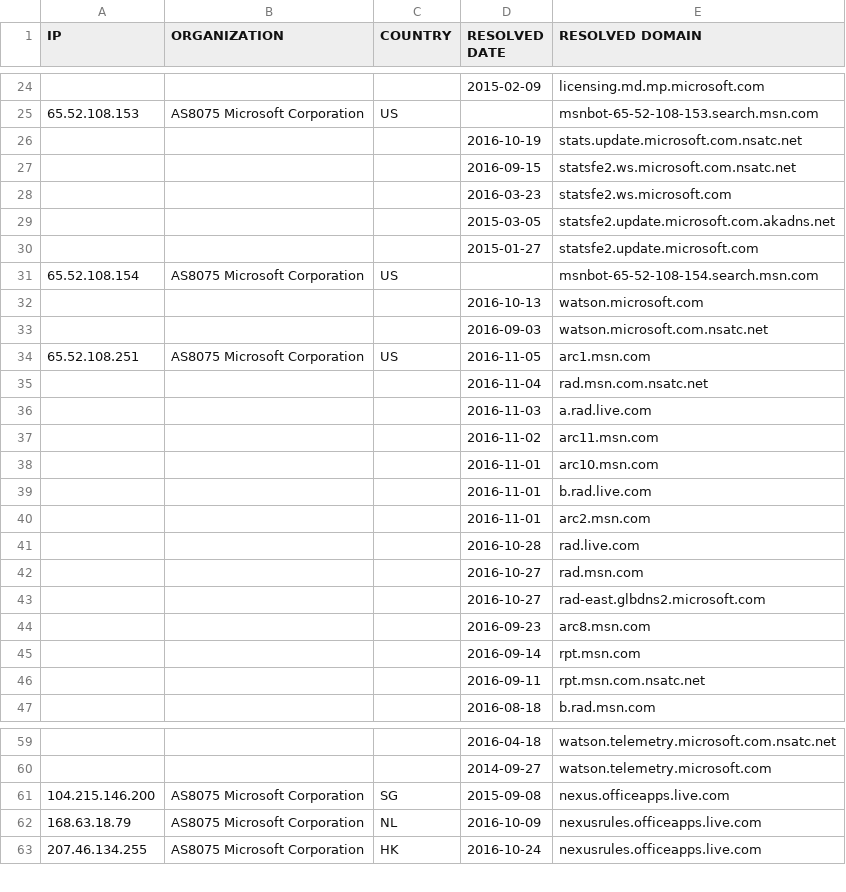
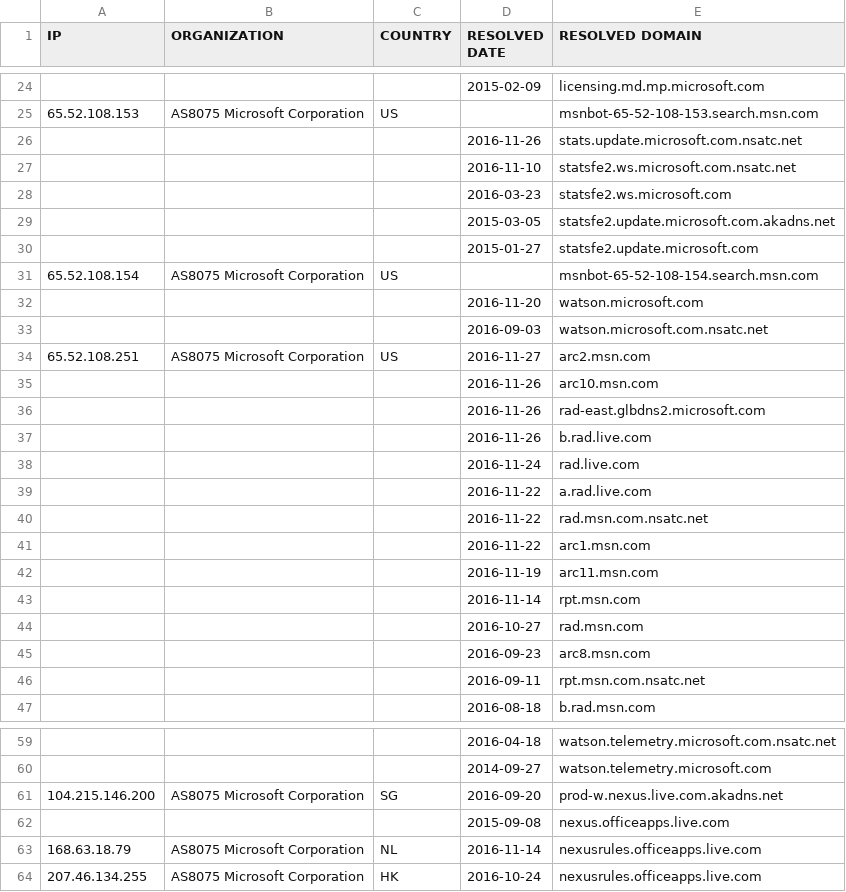
Before and after one commit to xxoolm/WindowsSpyBlocker, a CSV file: logs/win10/firewall-test-extra.csv, drawn as a sheet; only a part is shown, gaps mark what is left out; the diff covers the shown part only.

```diff
--- a/logs/win10/firewall-test-extra.csv
+++ b/logs/win10/firewall-test-extra.csv
@@ -25,4 +25,4 @@ IP,ORGANIZATION,COUNTRY,RESOLVED DATE,RESOLVED DOMAIN
 65.52.108.153,AS8075 Microsoft Corporation,US,,msnbot-65-52-108-153.search.msn.com
-,,,2016-10-19,stats.update.microsoft.com.nsatc.net
-,,,2016-09-15,statsfe2.ws.microsoft.com.nsatc.net
+,,,2016-11-26,stats.update.microsoft.com.nsatc.net
+,,,2016-11-10,statsfe2.ws.microsoft.com.nsatc.net
 ,,,2016-03-23,statsfe2.ws.microsoft.com
@@ -31,16 +31,16 @@ IP,ORGANIZATION,COUNTRY,RESOLVED DATE,RESOLVED DOMAIN
 65.52.108.154,AS8075 Microsoft Corporation,US,,msnbot-65-52-108-154.search.msn.com
-,,,2016-10-13,watson.microsoft.com
+,,,2016-11-20,watson.microsoft.com
 ,,,2016-09-03,watson.microsoft.com.nsatc.net
-65.52.108.251,AS8075 Microsoft Corporation,US,2016-11-05,arc1.msn.com
-,,,2016-11-04,rad.msn.com.nsatc.net
-,,,2016-11-03,a.rad.live.com
-,,,2016-11-02,arc11.msn.com
-,,,2016-11-01,arc10.msn.com
-,,,2016-11-01,b.rad.live.com
-,,,2016-11-01,arc2.msn.com
-,,,2016-10-28,rad.live.com
+65.52.108.251,AS8075 Microsoft Corporation,US,2016-11-27,arc2.msn.com
+,,,2016-11-26,arc10.msn.com
+,,,2016-11-26,rad-east.glbdns2.microsoft.com
+,,,2016-11-26,b.rad.live.com
+,,,2016-11-24,rad.live.com
+,,,2016-11-22,a.rad.live.com
+,,,2016-11-22,rad.msn.com.nsatc.net
+,,,2016-11-22,arc1.msn.com
+,,,2016-11-19,arc11.msn.com
+,,,2016-11-14,rpt.msn.com
 ,,,2016-10-27,rad.msn.com
-,,,2016-10-27,rad-east.glbdns2.microsoft.com
 ,,,2016-09-23,arc8.msn.com
-,,,2016-09-14,rpt.msn.com
 ,,,2016-09-11,rpt.msn.com.nsatc.net
@@ -60,4 +60,5 @@ IP,ORGANIZATION,COUNTRY,RESOLVED DATE,RESOLVED DOMAIN
 ,,,2014-09-27,watson.telemetry.microsoft.com
-104.215.146.200,AS8075 Microsoft Corporation,SG,2015-09-08,nexus.officeapps.live.com
-168.63.18.79,AS8075 Microsoft Corporation,NL,2016-10-09,nexusrules.officeapps.live.com
+104.215.146.200,AS8075 Microsoft Corporation,SG,2016-09-20,prod-w.nexus.live.com.akadns.net
+,,,2015-09-08,nexus.officeapps.live.com
+168.63.18.79,AS8075 Microsoft Corporation,NL,2016-11-14,nexusrules.officeapps.live.com
 207.46.134.255,AS8075 Microsoft Corporation,HK,2016-10-24,nexusrules.officeapps.live.com
```
Also changed, not shown: 1 edited cell elsewhere in this file, logs/win10/firewall-test-update.csv, logs/win10/proxifier-hosts-count.csv, 17 other files.
